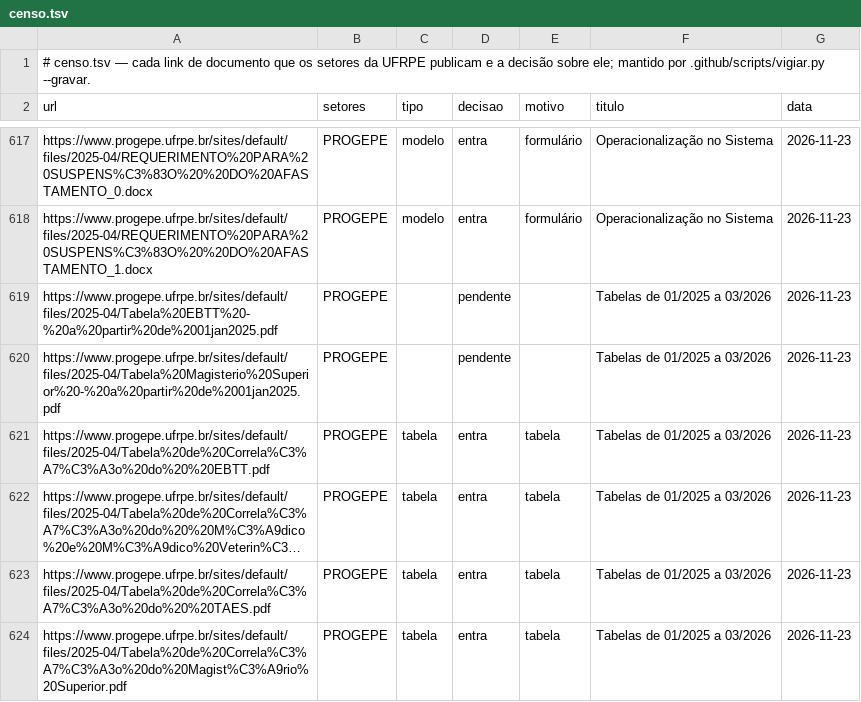
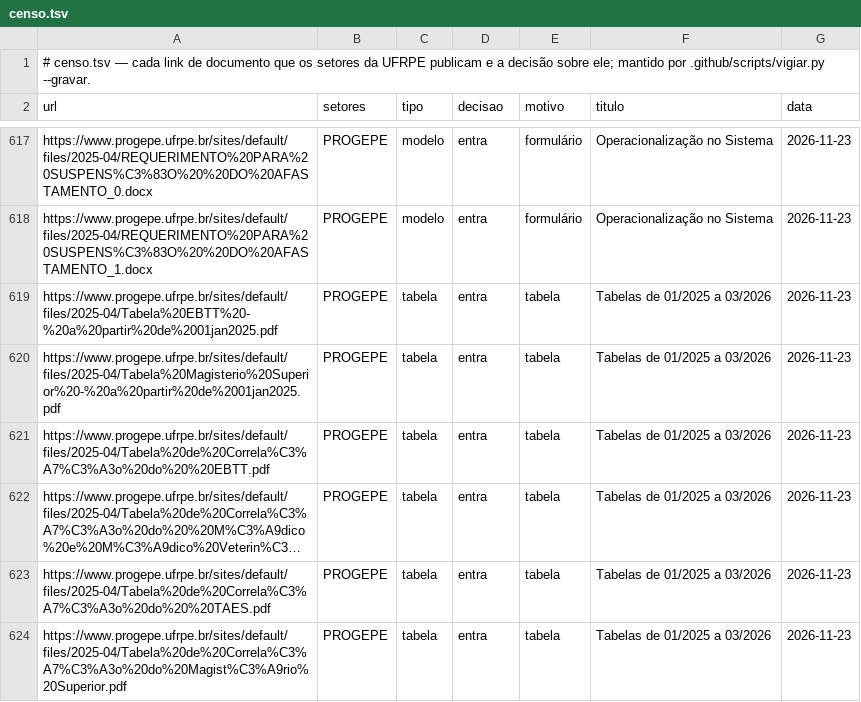
Before and after one commit to lsfcin/docs-ufrpe, a TSV file: censo.tsv, drawn as a sheet; only a part is shown, gaps mark what is left out; long unchanged cells end in …; the diff covers the shown part only.

```diff
--- a/censo.tsv
+++ b/censo.tsv
@@ -618,4 +618,4 @@ https://www.progepe.ufrpe.br/sites/default/files/2025-04/REQUERIMENTO%20PARA%20S
 https://www.progepe.ufrpe.br/sites/default/files/2025-04/REQUERIMENTO%20PARA%20SUSPENS%C3%83O%20%20DO%20AFASTAMENTO_1.docx	PROGEPE	modelo	entra	formulário	Operacionalização no Sistema	2026-11-23
-https://www.progepe.ufrpe.br/sites/default/files/2025-04/Tabela%20EBTT%20-%20a%20partir%20de%2001jan2025.pdf	PROGEPE		pendente		Tabelas de 01/2025 a 03/2026	2026-11-23
-https://www.progepe.ufrpe.br/sites/default/files/2025-04/Tabela%20Magisterio%20Superior%20-%20a%20partir%20de%2001jan2025.pdf	PROGEPE		pendente		Tabelas de 01/2025 a 03/2026	2026-11-23
+https://www.progepe.ufrpe.br/sites/default/files/2025-04/Tabela%20EBTT%20-%20a%20partir%20de%2001jan2025.pdf	PROGEPE	tabela	entra	tabela	Tabelas de 01/2025 a 03/2026	2026-11-23
+https://www.progepe.ufrpe.br/sites/default/files/2025-04/Tabela%20Magisterio%20Superior%20-%20a%20partir%20de%2001jan2025.pdf	PROGEPE	tabela	entra	tabela	Tabelas de 01/2025 a 03/2026	2026-11-23
 https://www.progepe.ufrpe.br/sites/default/files/2025-04/Tabela%20de%20Correla%C3%A7%C3%A3o%20do%20%20EBTT.pdf	PROGEPE	tabela	entra	tabela	Tabelas de 01/2025 a 03/2026	2026-11-23
```
Also changed, not shown: 96 edited cells elsewhere in this file, 7 other files.
